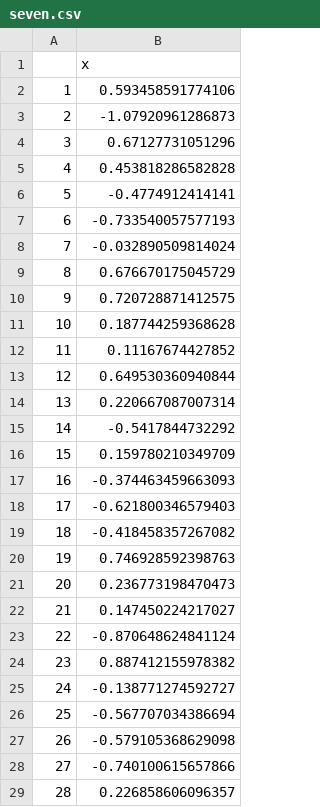
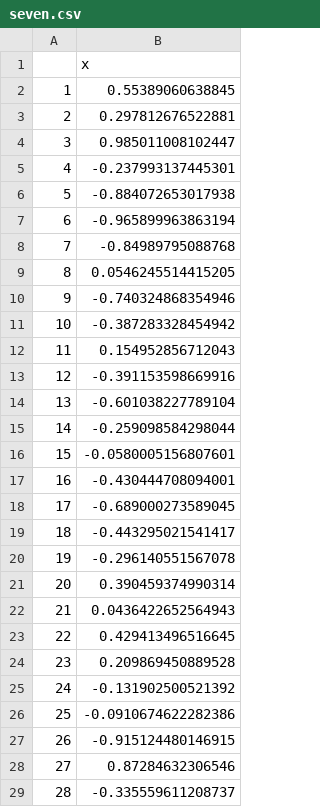
Before and after one commit to cainanalves/IC, a CSV file: perceptron/weights/numbers/seven.csv, drawn as a sheet; only a part is shown; the diff covers the shown part only.

```diff
--- a/perceptron/weights/numbers/seven.csv
+++ b/perceptron/weights/numbers/seven.csv
@@ -1,29 +1,29 @@
 "","x"
-"1",0.593458591774106
-"2",-1.07920961286873
-"3",0.67127731051296
-"4",0.453818286582828
-"5",-0.4774912414141
-"6",-0.733540057577193
-"7",-0.032890509814024
-"8",0.676670175045729
-"9",0.720728871412575
-"10",0.187744259368628
-"11",0.11167674427852
-"12",0.649530360940844
-"13",0.220667087007314
-"14",-0.5417844732292
-"15",0.159780210349709
-"16",-0.374463459663093
-"17",-0.621800346579403
-"18",-0.418458357267082
-"19",0.746928592398763
-"20",0.236773198470473
-"21",0.147450224217027
-"22",-0.870648624841124
-"23",0.887412155978382
-"24",-0.138771274592727
-"25",-0.567707034386694
-"26",-0.579105368629098
-"27",-0.740100615657866
-"28",0.226858606096357
+"1",0.55389060638845
+"2",0.297812676522881
+"3",0.985011008102447
+"4",-0.237993137445301
+"5",-0.884072653017938
+"6",-0.965899963863194
+"7",-0.84989795088768
+"8",0.0546245514415205
+"9",-0.740324868354946
+"10",-0.387283328454942
+"11",0.154952856712043
+"12",-0.391153598669916
+"13",-0.601038227789104
+"14",-0.259098584298044
+"15",-0.0580005156807601
+"16",-0.430444708094001
+"17",-0.689000273589045
+"18",-0.443295021541417
+"19",-0.296140551567078
+"20",0.390459374990314
+"21",0.0436422652564943
+"22",0.429413496516645
+"23",0.209869450889528
+"24",-0.131902500521392
+"25",-0.0910674622282386
+"26",-0.915124480146915
+"27",0.87284632306546
+"28",-0.335559611208737
```
Also changed, not shown: 8 edited cells elsewhere in this file, perceptron/weights/numbers/five.csv, perceptron/weights/numbers/nine.csv, 46 other files.
